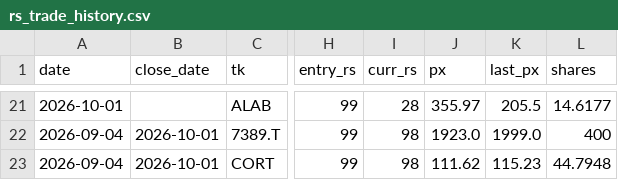
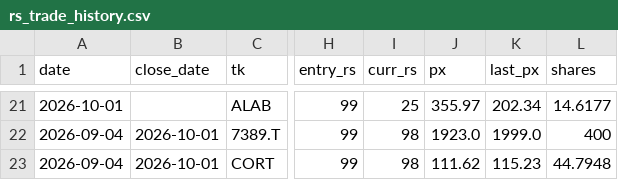
Before and after one commit to kuenkuen106-web/Quant-v3, a CSV file: docs/rs_trade_history.csv, drawn as a sheet; only a part is shown, gaps mark what is left out; the diff covers the shown part only; the diff names each change by its address in the sheet, - before the commit and + after, or states it on an @@ line.

```diff
--- a/docs/rs_trade_history.csv
+++ b/docs/rs_trade_history.csv
-I21 (curr_rs): 28
+I21 (curr_rs): 25
-K21 (last_px): 205.5
+K21 (last_px): 202.34
```
Also changed, not shown: 31 edited cells elsewhere in this file, 3 other files.
